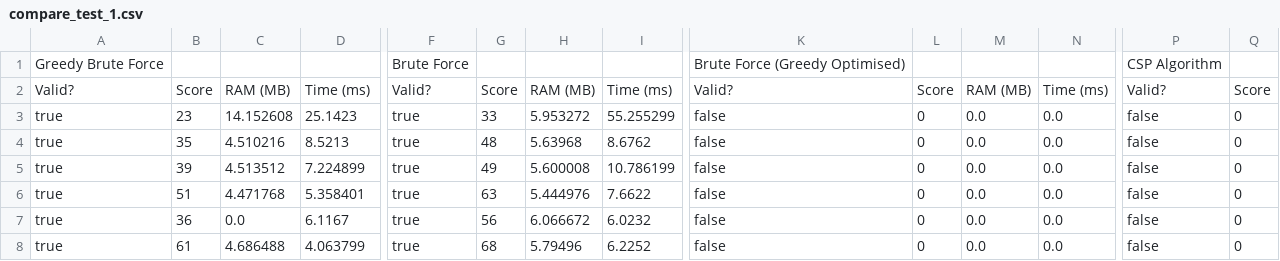
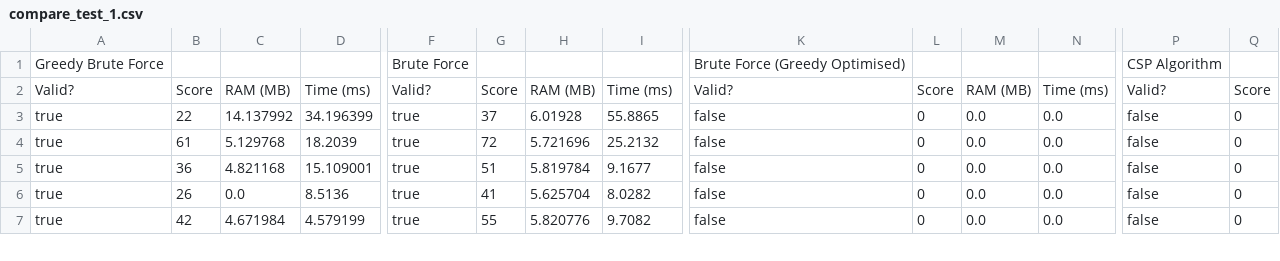
Before and after one commit to aidanbrocklebank/complex-events-scheduler, a CSV file: results/compare_test_1.csv, drawn as a sheet; only a part is shown, gaps mark what is left out; removed rows and columns are numbered as before the commit, all else as after; rows hold the shown columns only; the diff covers the shown part only; the diff names each change by its address in the sheet, - before the commit and + after, or states it on an @@ line.

```diff
--- a/results/compare_test_1.csv
+++ b/results/compare_test_1.csv
-B3: 23
+B3: 22
-C3: 14.152608
+C3: 14.137992
-D3: 25.1423
+D3: 34.196399
-G3: 33
+G3: 37
-H3: 5.953272
+H3: 6.01928
-I3: 55.255299
+I3: 55.8865
-B4: 35
+B4: 61
-C4: 4.510216
+C4: 5.129768
-D4: 8.5213
+D4: 18.2039
-G4: 48
+G4: 72
-H4: 5.63968
+H4: 5.721696
-I4: 8.6762
+I4: 25.2132
-B5: 39
+B5: 36
-C5: 4.513512
+C5: 4.821168
-D5: 7.224899
+D5: 15.109001
-G5: 49
+G5: 51
-H5: 5.600008
+H5: 5.819784
-I5: 10.786199
+I5: 9.1677
-row 6: true | 51 | 4.471768 | 5.358401 | true | 63 | 5.444976 | 7.6622 | false | 0 | 0.0 | 0.0 | false | 0
-B6: 36
+B6: 26
-D6: 6.1167
+D6: 8.5136
-G6: 56
+G6: 41
-H6: 6.066672
+H6: 5.625704
-I6: 6.0232
+I6: 8.0282
-B7: 61
+B7: 42
-C7: 4.686488
+C7: 4.671984
-D7: 4.063799
+D7: 4.579199
-G7: 68
+G7: 55
-H7: 5.79496
+H7: 5.820776
-I7: 6.2252
+I7: 9.7082
```
Also changed, not shown: 1 added row and 24 edited cells elsewhere in this file, results/all_test_1.csv, results/csp_compare_test_1.csv, 8 other files.
